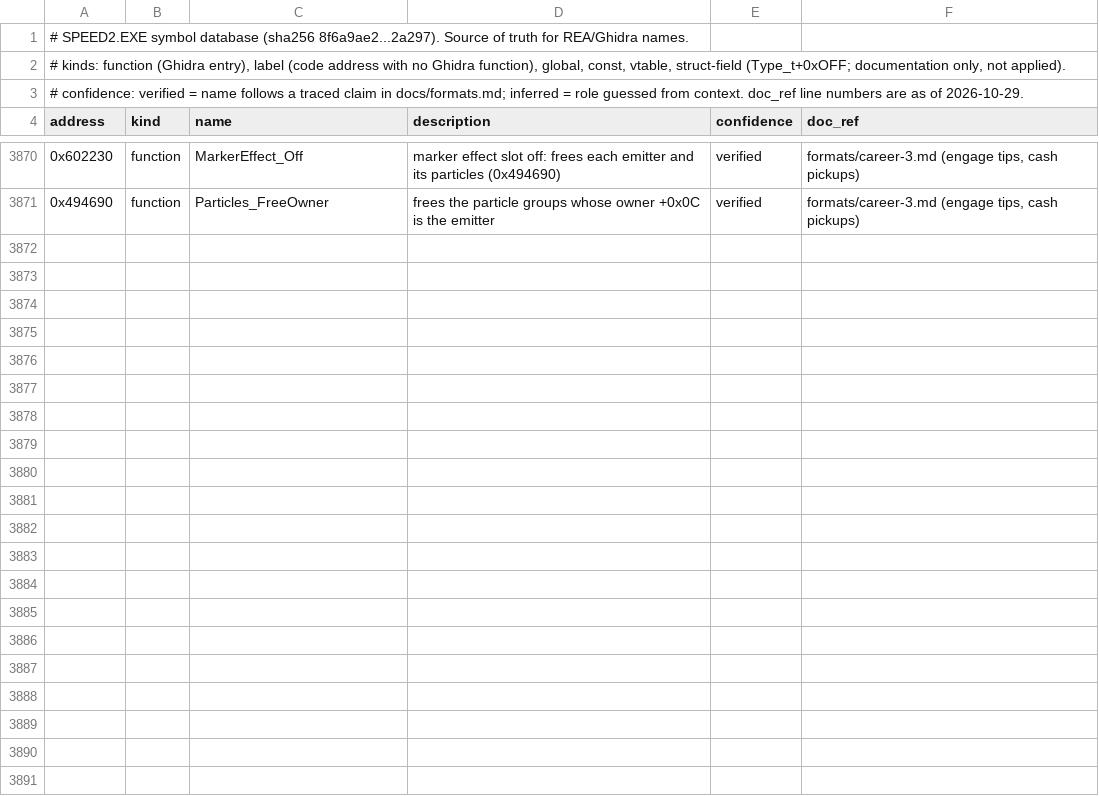
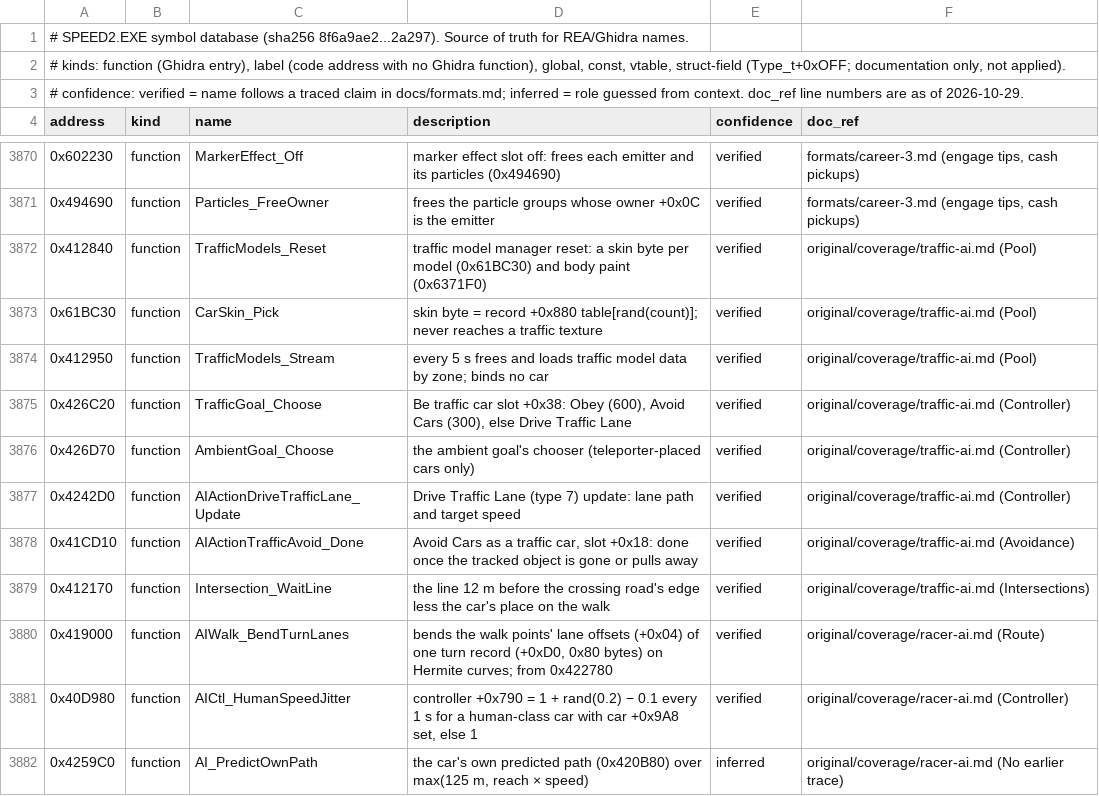
Before and after one commit to j0braun/overbright, a TSV file: docs/symbols.tsv, drawn as a sheet; only a part is shown, gaps mark what is left out; the diff names each change by its address in the sheet, - before the commit and + after, or states it on an @@ line.

```diff
--- a/docs/symbols.tsv
+++ b/docs/symbols.tsv
+row 3872: 0x412840 | function | TrafficModels_Reset | traffic model manager reset: a skin byte per model (0x61BC30) and body paint (0x6371F0) | verified | original/coverage/traffic-ai.md (Pool)
+row 3873: 0x61BC30 | function | CarSkin_Pick | skin byte = record +0x880 table[rand(count)]; never reaches a traffic texture | verified | original/coverage/traffic-ai.md (Pool)
+row 3874: 0x412950 | function | TrafficModels_Stream | every 5 s frees and loads traffic model data by zone; binds no car | verified | original/coverage/traffic-ai.md (Pool)
+row 3875: 0x426C20 | function | TrafficGoal_Choose | Be traffic car slot +0x38: Obey (600), Avoid Cars (300), else Drive Traffic Lane | verified | original/coverage/traffic-ai.md (Controller)
+row 3876: 0x426D70 | function | AmbientGoal_Choose | the ambient goal's chooser (teleporter-placed cars only) | verified | original/coverage/traffic-ai.md (Controller)
+row 3877: 0x4242D0 | function | AIActionDriveTrafficLane_Update | Drive Traffic Lane (type 7) update: lane path and target speed | verified | original/coverage/traffic-ai.md (Controller)
+row 3878: 0x41CD10 | function | AIActionTrafficAvoid_Done | Avoid Cars as a traffic car, slot +0x18: done once the tracked object is gone or pulls away | verified | original/coverage/traffic-ai.md (Avoidance)
+row 3879: 0x412170 | function | Intersection_WaitLine | the line 12 m before the crossing road's edge less the car's place on the walk | verified | original/coverage/traffic-ai.md (Intersections)
+row 3880: 0x419000 | function | AIWalk_BendTurnLanes | bends the walk points' lane offsets (+0x04) of one turn record (+0xD0, 0x80 bytes) on Hermite curves; from 0x422780 | verified | original/coverage/racer-ai.md (Route)
+row 3881: 0x40D980 | function | AICtl_HumanSpeedJitter | controller +0x790 = 1 + rand(0.2) − 0.1 every 1 s for a human-class car with car +0x9A8 set, else 1 | verified | original/coverage/racer-ai.md (Controller)
+row 3882: 0x4259C0 | function | AI_PredictOwnPath | the car's own predicted path (0x420B80) over max(125 m, reach × speed) | inferred | original/coverage/racer-ai.md (No earlier trace)
```
Also changed, not shown: 3 other files.
